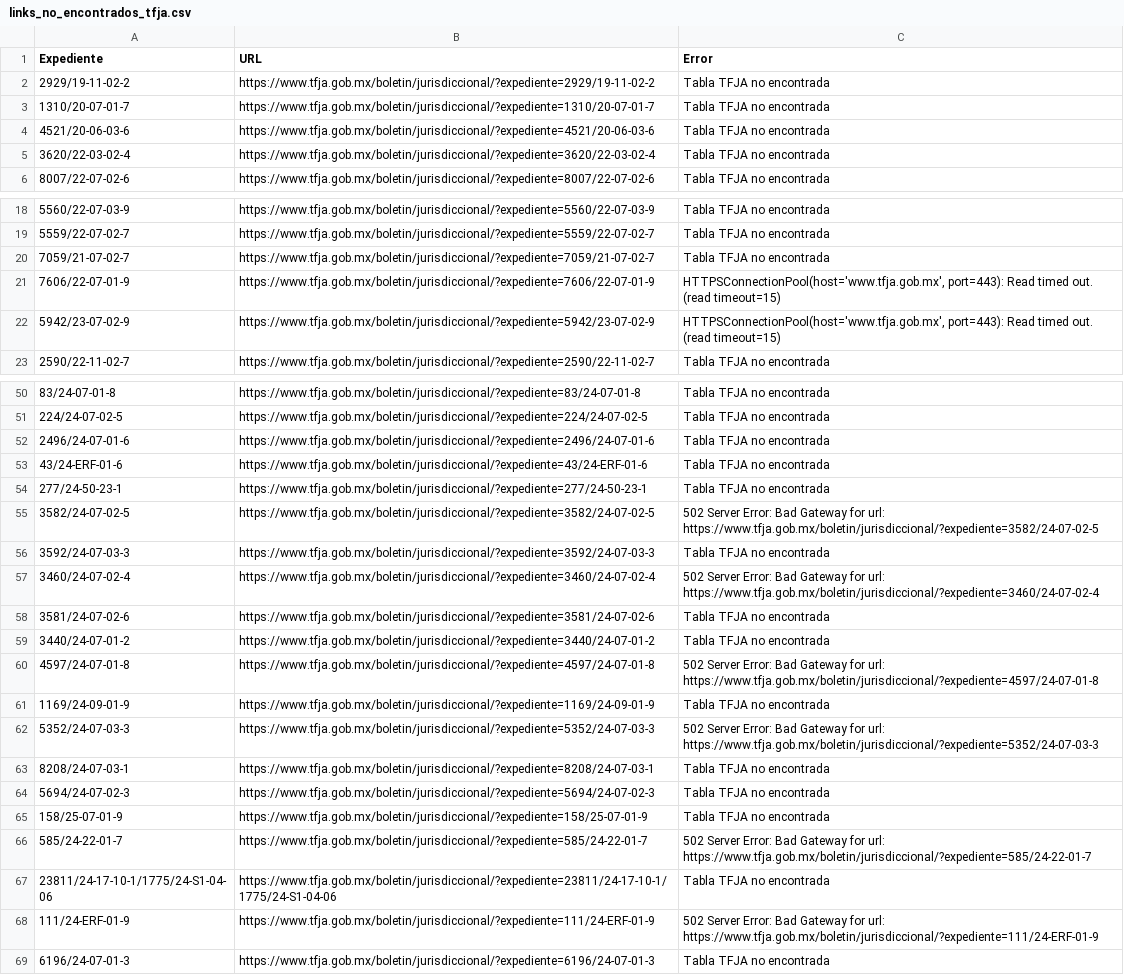
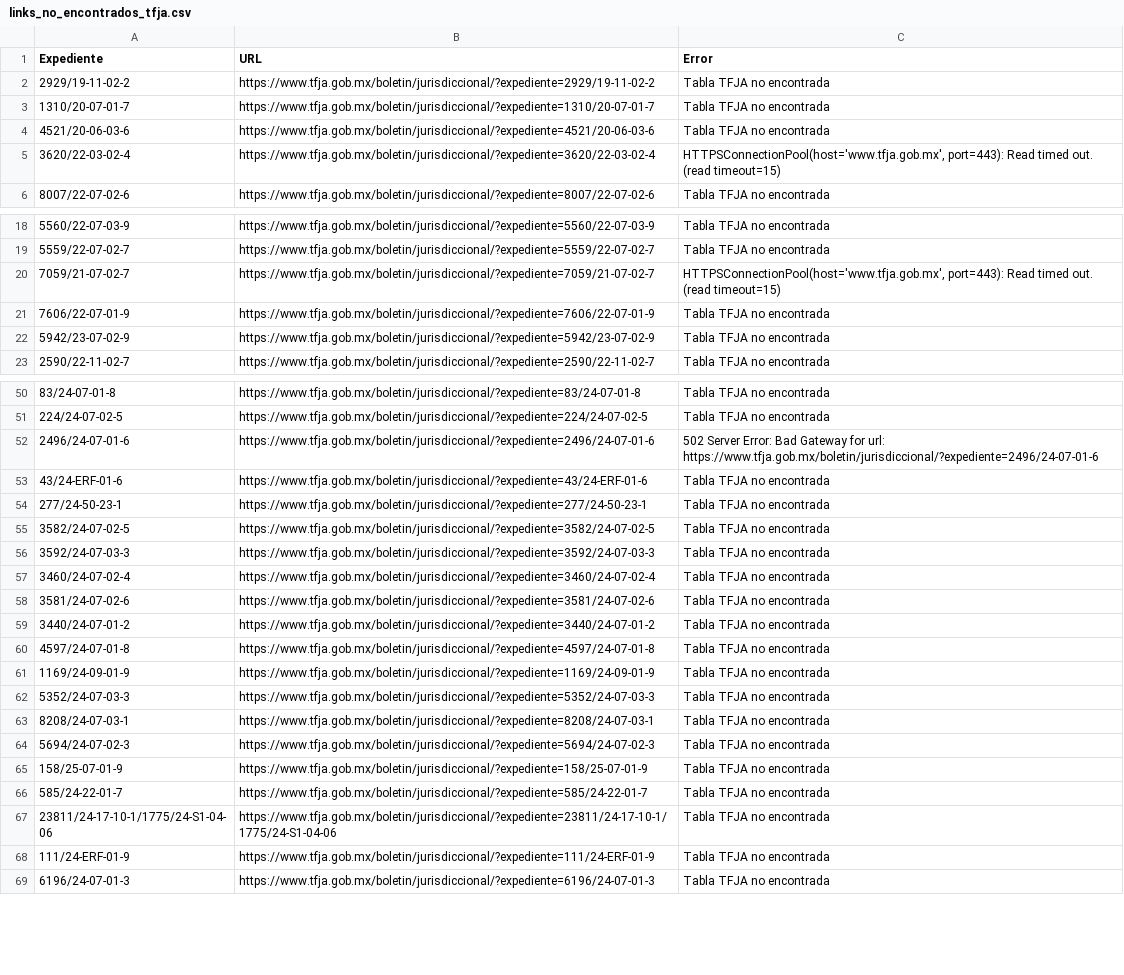
Before and after one commit to EdsonGonzalez01/Donaldo, a CSV file: files/links_no_encontrados_tfja.csv, drawn as a sheet; only a part is shown, gaps mark what is left out; the diff covers the shown part only.

```diff
--- a/files/links_no_encontrados_tfja.csv
+++ b/files/links_no_encontrados_tfja.csv
@@ -4,3 +4,3 @@
 4521/20-06-03-6,https://www.tfja.gob.mx/boletin/jurisdiccional/?expediente=4521/20-06-03-6,Tabla TFJA no encontrada
-3620/22-03-02-4,https://www.tfja.gob.mx/boletin/jurisdiccional/?expediente=3620/22-03-02-4,Tabla TFJA no encontrada
+3620/22-03-02-4,https://www.tfja.gob.mx/boletin/jurisdiccional/?expediente=3620/22-03-02-4,"HTTPSConnectionPool(host='www.tfja.gob.mx', port=443): Read timed out. (read timeout=15)"
 8007/22-07-02-6,https://www.tfja.gob.mx/boletin/jurisdiccional/?expediente=8007/22-07-02-6,Tabla TFJA no encontrada
@@ -19,5 +19,5 @@
 5559/22-07-02-7,https://www.tfja.gob.mx/boletin/jurisdiccional/?expediente=5559/22-07-02-7,Tabla TFJA no encontrada
-7059/21-07-02-7,https://www.tfja.gob.mx/boletin/jurisdiccional/?expediente=7059/21-07-02-7,Tabla TFJA no encontrada
-7606/22-07-01-9,https://www.tfja.gob.mx/boletin/jurisdiccional/?expediente=7606/22-07-01-9,"HTTPSConnectionPool(host='www.tfja.gob.mx', port=443): Read timed out. (read timeout=15)"
-5942/23-07-02-9,https://www.tfja.gob.mx/boletin/jurisdiccional/?expediente=5942/23-07-02-9,"HTTPSConnectionPool(host='www.tfja.gob.mx', port=443): Read timed out. (read timeout=15)"
+7059/21-07-02-7,https://www.tfja.gob.mx/boletin/jurisdiccional/?expediente=7059/21-07-02-7,"HTTPSConnectionPool(host='www.tfja.gob.mx', port=443): Read timed out. (read timeout=15)"
+7606/22-07-01-9,https://www.tfja.gob.mx/boletin/jurisdiccional/?expediente=7606/22-07-01-9,Tabla TFJA no encontrada
+5942/23-07-02-9,https://www.tfja.gob.mx/boletin/jurisdiccional/?expediente=5942/23-07-02-9,Tabla TFJA no encontrada
 2590/22-11-02-7,https://www.tfja.gob.mx/boletin/jurisdiccional/?expediente=2590/22-11-02-7,Tabla TFJA no encontrada
@@ -51,13 +51,13 @@
 224/24-07-02-5,https://www.tfja.gob.mx/boletin/jurisdiccional/?expediente=224/24-07-02-5,Tabla TFJA no encontrada
-2496/24-07-01-6,https://www.tfja.gob.mx/boletin/jurisdiccional/?expediente=2496/24-07-01-6,Tabla TFJA no encontrada
+2496/24-07-01-6,https://www.tfja.gob.mx/boletin/jurisdiccional/?expediente=2496/24-07-01-6,502 Server Error: Bad Gateway for url: https://www.tfja.gob.mx/boletin/jurisdiccional/?expediente=2496/24-07-01-6
 43/24-ERF-01-6,https://www.tfja.gob.mx/boletin/jurisdiccional/?expediente=43/24-ERF-01-6,Tabla TFJA no encontrada
 277/24-50-23-1,https://www.tfja.gob.mx/boletin/jurisdiccional/?expediente=277/24-50-23-1,Tabla TFJA no encontrada
-3582/24-07-02-5,https://www.tfja.gob.mx/boletin/jurisdiccional/?expediente=3582/24-07-02-5,502 Server Error: Bad Gateway for url: https://www.tfja.gob.mx/boletin/jurisdiccional/?expediente=3582/24-07-02-5
+3582/24-07-02-5,https://www.tfja.gob.mx/boletin/jurisdiccional/?expediente=3582/24-07-02-5,Tabla TFJA no encontrada
 3592/24-07-03-3,https://www.tfja.gob.mx/boletin/jurisdiccional/?expediente=3592/24-07-03-3,Tabla TFJA no encontrada
-3460/24-07-02-4,https://www.tfja.gob.mx/boletin/jurisdiccional/?expediente=3460/24-07-02-4,502 Server Error: Bad Gateway for url: https://www.tfja.gob.mx/boletin/jurisdiccional/?expediente=3460/24-07-02-4
+3460/24-07-02-4,https://www.tfja.gob.mx/boletin/jurisdiccional/?expediente=3460/24-07-02-4,Tabla TFJA no encontrada
 3581/24-07-02-6,https://www.tfja.gob.mx/boletin/jurisdiccional/?expediente=3581/24-07-02-6,Tabla TFJA no encontrada
 3440/24-07-01-2,https://www.tfja.gob.mx/boletin/jurisdiccional/?expediente=3440/24-07-01-2,Tabla TFJA no encontrada
-4597/24-07-01-8,https://www.tfja.gob.mx/boletin/jurisdiccional/?expediente=4597/24-07-01-8,502 Server Error: Bad Gateway for url: https://www.tfja.gob.mx/boletin/jurisdiccional/?expediente=4597/24-07-01-8
+4597/24-07-01-8,https://www.tfja.gob.mx/boletin/jurisdiccional/?expediente=4597/24-07-01-8,Tabla TFJA no encontrada
 1169/24-09-01-9,https://www.tfja.gob.mx/boletin/jurisdiccional/?expediente=1169/24-09-01-9,Tabla TFJA no encontrada
-5352/24-07-03-3,https://www.tfja.gob.mx/boletin/jurisdiccional/?expediente=5352/24-07-03-3,502 Server Error: Bad Gateway for url: https://www.tfja.gob.mx/boletin/jurisdiccional/?expediente=5352/24-07-03-3
+5352/24-07-03-3,https://www.tfja.gob.mx/boletin/jurisdiccional/?expediente=5352/24-07-03-3,Tabla TFJA no encontrada
 8208/24-07-03-1,https://www.tfja.gob.mx/boletin/jurisdiccional/?expediente=8208/24-07-03-1,Tabla TFJA no encontrada
@@ -65,5 +65,5 @@
 158/25-07-01-9,https://www.tfja.gob.mx/boletin/jurisdiccional/?expediente=158/25-07-01-9,Tabla TFJA no encontrada
-585/24-22-01-7,https://www.tfja.gob.mx/boletin/jurisdiccional/?expediente=585/24-22-01-7,502 Server Error: Bad Gateway for url: https://www.tfja.gob.mx/boletin/jurisdiccional/?expediente=585/24-22-01-7
+585/24-22-01-7,https://www.tfja.gob.mx/boletin/jurisdiccional/?expediente=585/24-22-01-7,Tabla TFJA no encontrada
 23811/24-17-10-1/1775/24-S1-04-06,https://www.tfja.gob.mx/boletin/jurisdiccional/?expediente=23811/24-17-10-1/1775/24-S1-04-06,Tabla TFJA no encontrada
-111/24-ERF-01-9,https://www.tfja.gob.mx/boletin/jurisdiccional/?expediente=111/24-ERF-01-9,502 Server Error: Bad Gateway for url: https://www.tfja.gob.mx/boletin/jurisdiccional/?expediente=111/24-ERF-01-9
+111/24-ERF-01-9,https://www.tfja.gob.mx/boletin/jurisdiccional/?expediente=111/24-ERF-01-9,Tabla TFJA no encontrada
 6196/24-07-01-3,https://www.tfja.gob.mx/boletin/jurisdiccional/?expediente=6196/24-07-01-3,Tabla TFJA no encontrada
```
Also changed, not shown: 3 edited cells elsewhere in this file, 1 other file.
